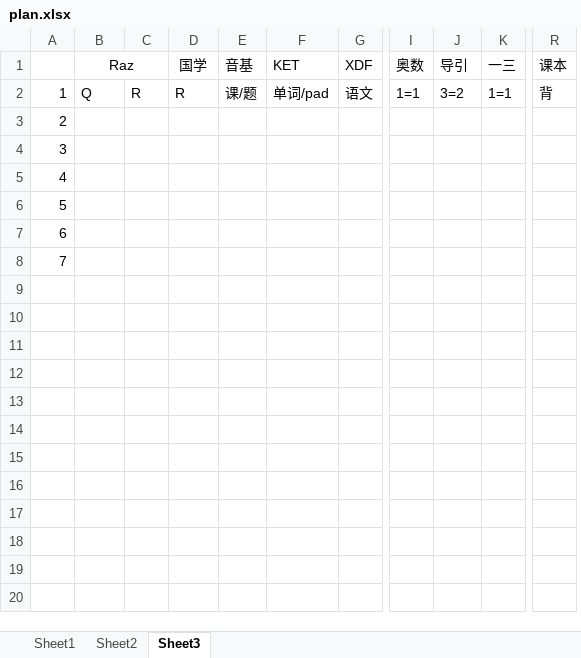
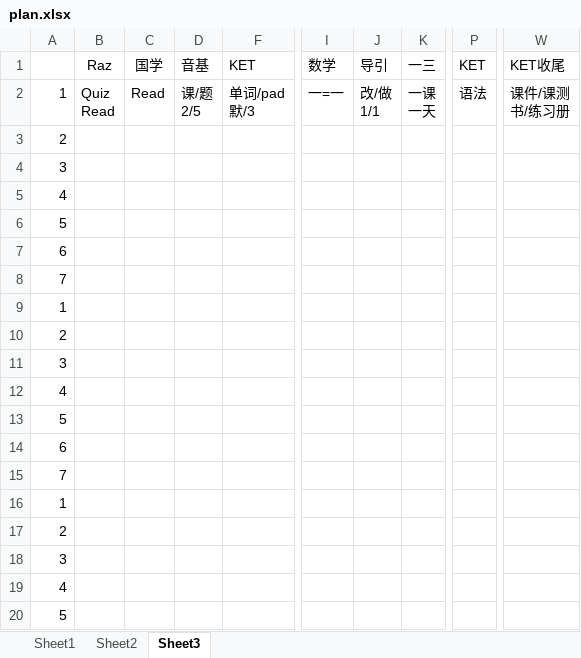
Before and after one commit to dlt-lee/dlt, an Excel workbook: plan.xlsx, sheet Sheet3, drawn as a sheet; only a part is shown, gaps mark what is left out; values as stored, in another font and other column widths than the file's, no borders; removed rows and columns are numbered as before the commit, all else as after; rows hold the shown columns only; ↵ is a line break in a cell; the diff covers the shown part only; the diff names each change by its address in the sheet, - before the commit and + after, or states it on an @@ line.

Commit message:
Update plan.xlsx

```diff
--- a/plan.xlsx (sheet Sheet3)
+++ b/plan.xlsx (sheet Sheet3)
-column C, row 2: R
@@ column G (XDF) hidden, row 2: 语文 @@
-column I (奥数), row 2: 1=1
+column I (数学), row 2: 一=一
+column P (KET), row 2: 语法
-column R (课本), row 2: 背
+column W (KET收尾), row 2: 课件/课测 ↵ 书/练习册
-B1:C1 merged
-B2 (Raz): Q
+B2 (Raz): Quiz ↵ Read
-C2 (国学): R
+C2 (国学): Read
-D2 (音基): 课/题
+D2 (音基): 课/题 ↵ 2/5
-F2 (KET): 单词/pad
+F2 (KET): 单词/pad ↵ 默/3
-J2 (导引): 3=2
+J2 (导引): 改/做 ↵ 1/1
-K2 (一三): 1=1
+K2 (一三): 一课 ↵ 一天
+row 9: 1
+row 10: 2
+row 11: 3
+row 12: 4
+row 13: 5
+row 14: 6
+row 15: 7
+row 16: 1
+row 17: 2
+row 18: 3
+row 19: 4
+row 20: 5
```
Also changed, not shown: 9 added rows and 3 edited cells elsewhere in this sheet.
